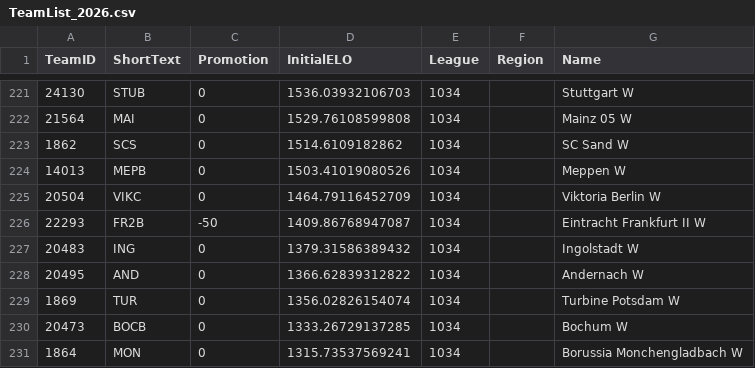
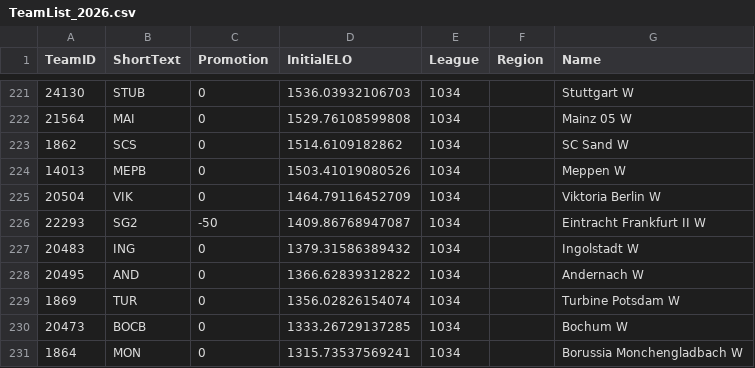
Before and after one commit to chrisschwer/League-Simulator-Update, a CSV file: RCode/TeamList_2026.csv, drawn as a sheet; only a part is shown, gaps mark what is left out; the diff covers the shown part only.

```diff
--- a/RCode/TeamList_2026.csv
+++ b/RCode/TeamList_2026.csv
@@ -224,4 +224,4 @@ TeamID;ShortText;Promotion;InitialELO;League;Region;Name
 14013;MEPB;0;1503.41019080526;1034;;Meppen W
-20504;VIKC;0;1464.79116452709;1034;;Viktoria Berlin W
-22293;FR2B;-50;1409.86768947087;1034;;Eintracht Frankfurt II W
+20504;VIK;0;1464.79116452709;1034;;Viktoria Berlin W
+22293;SG2;-50;1409.86768947087;1034;;Eintracht Frankfurt II W
 20483;ING;0;1379.31586389432;1034;;Ingolstadt W
```
Also changed, not shown: 14 edited cells elsewhere in this file, 4 other files.
